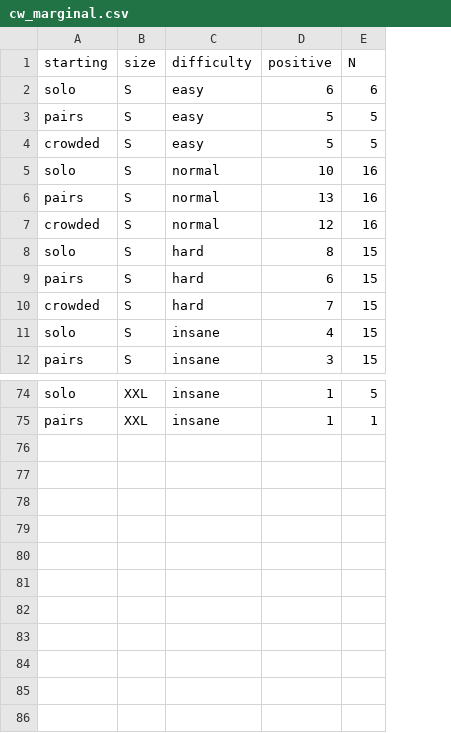
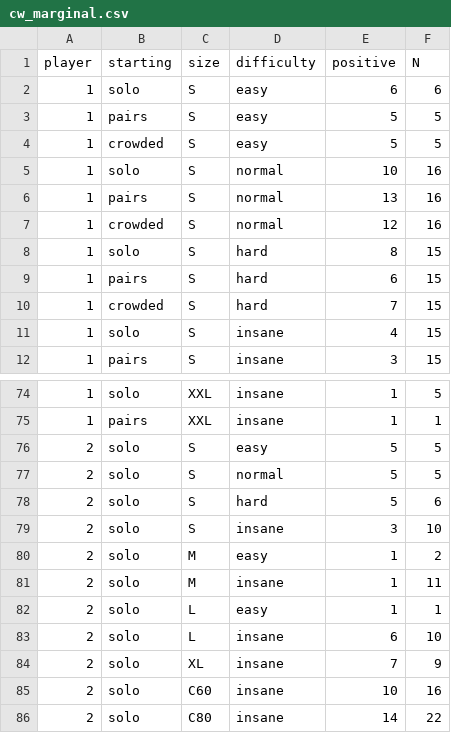
Before and after one commit to djarratt/cell-wars, a CSV file: cw_marginal.csv, drawn as a sheet; only a part is shown, gaps mark what is left out; the diff names each change by its address in the sheet, - before the commit and + after, or states it on an @@ line.

Commit message:
new plays from EC

```diff
--- a/cw_marginal.csv
+++ b/cw_marginal.csv
+column A (player), rows 2-12: all 1; rows 74-75: 1 | 1
+row 76: 2 | solo | S | easy | 5 | 5
+row 77: 2 | solo | S | normal | 5 | 5
+row 78: 2 | solo | S | hard | 5 | 6
+row 79: 2 | solo | S | insane | 3 | 10
+row 80: 2 | solo | M | easy | 1 | 2
+row 81: 2 | solo | M | insane | 1 | 11
+row 82: 2 | solo | L | easy | 1 | 1
+row 83: 2 | solo | L | insane | 6 | 10
+row 84: 2 | solo | XL | insane | 7 | 9
+row 85: 2 | solo | C60 | insane | 10 | 16
+row 86: 2 | solo | C80 | insane | 14 | 22
```
